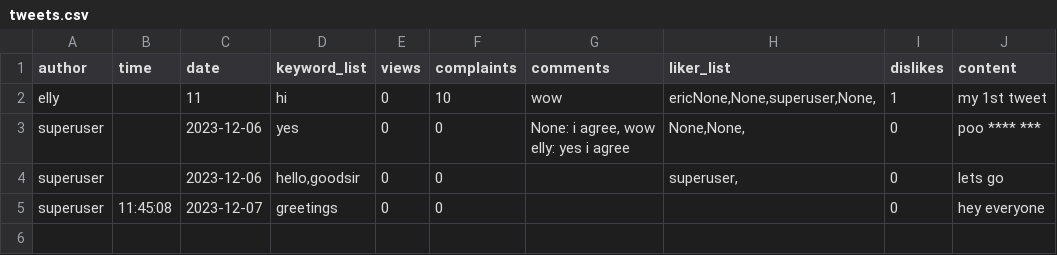
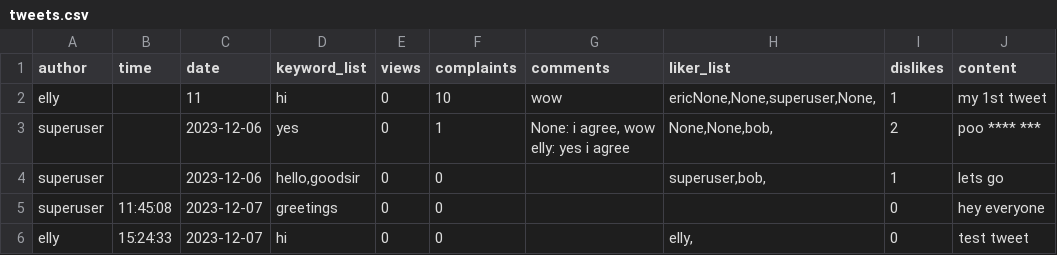
Before and after one commit to ellyhonig/miniTwitter, a CSV file: tweets.csv, drawn as a sheet.

```diff
--- a/tweets.csv
+++ b/tweets.csv
@@ -2,6 +2,7 @@ author,time,date,keyword_list,views,complaints,comments,liker_list,dislikes,cont
 elly,,11,hi,0,10,wow,"ericNone,None,superuser,None,",1,my 1st tweet
-superuser,,2023-12-06,yes,0,0,"None: i agree, wow
-elly: yes i agree
-","None,None,",0,poo **** ***
-superuser,,2023-12-06,"hello,goodsir",0,0,,"superuser,",0,lets go
+superuser,,2023-12-06,yes,0,1,"None: i agree, wow
+elly: yes i agree
+","None,None,bob,",2,poo **** ***
+superuser,,2023-12-06,"hello,goodsir",0,0,,"superuser,bob,",1,lets go
 superuser,11:45:08,2023-12-07,greetings,0,0,,,0,hey everyone
+elly,15:24:33,2023-12-07,hi,0,0,,"elly,",0,test tweet
```
Also changed, not shown: 10 other files.
